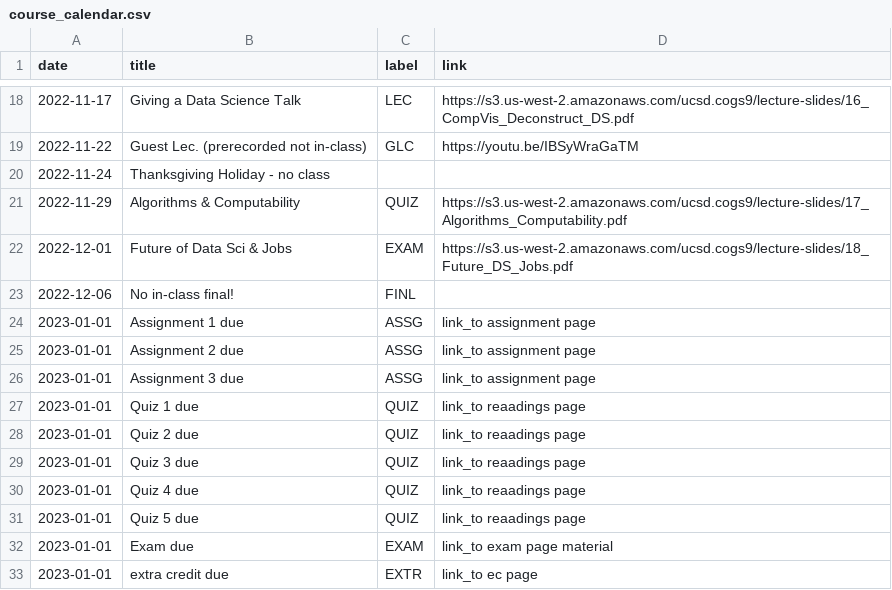
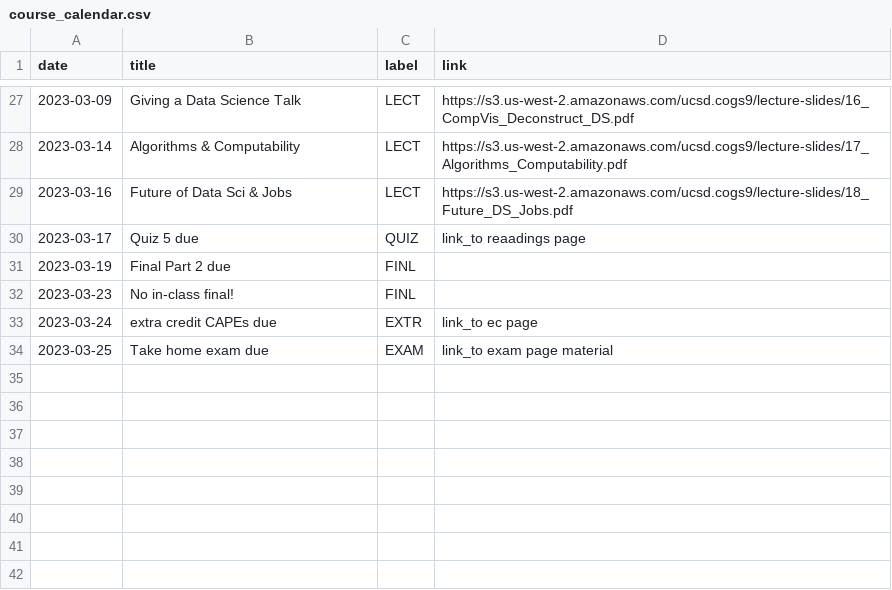
Before and after one commit to kshannon-ucsd/cogs9, a CSV file: _data/wi23/course_calendar.csv, drawn as a sheet; only a part is shown, gaps mark what is left out; the diff covers the shown part only.

Commit message:
add dates for course cal

```diff
--- a/_data/wi23/course_calendar.csv
+++ b/_data/wi23/course_calendar.csv
@@ -18,16 +27,8 @@ date,title,label,link
-2022-11-17,Giving a Data Science Talk,LEC,https://s3.us-west-2.amazonaws.com/ucsd.cogs9/lecture-slides/16_CompVis_Deconstruct_DS.pdf
-2022-11-22,Guest Lec. (prerecorded not in-class),GLC,https://youtu.be/IBSyWraGaTM
-2022-11-24,Thanksgiving Holiday - no class,
-2022-11-29,Algorithms & Computability,QUIZ,https://s3.us-west-2.amazonaws.com/ucsd.cogs9/lecture-slides/17_Algorithms_Computability.pdf
-2022-12-01,Future of Data Sci & Jobs,EXAM,https://s3.us-west-2.amazonaws.com/ucsd.cogs9/lecture-slides/18_Future_DS_Jobs.pdf
-2022-12-06,No in-class final!,FINL,
-2023-01-01,Assignment 1 due,ASSG,link_to assignment page
-2023-01-01,Assignment 2 due,ASSG,link_to assignment page
-2023-01-01,Assignment 3 due,ASSG,link_to assignment page
-2023-01-01,Quiz 1 due,QUIZ,link_to reaadings page
-2023-01-01,Quiz 2 due,QUIZ,link_to reaadings page
-2023-01-01,Quiz 3 due,QUIZ,link_to reaadings page
-2023-01-01,Quiz 4 due,QUIZ,link_to reaadings page
-2023-01-01,Quiz 5 due,QUIZ,link_to reaadings page
-2023-01-01,Exam due,EXAM,link_to exam page material
-2023-01-01,extra credit due,EXTR,link_to ec page
+2023-03-09,Giving a Data Science Talk,LECT,https://s3.us-west-2.amazonaws.com/ucsd.cogs9/lecture-slides/16_CompVis_Deconstruct_DS.pdf
+2023-03-14,Algorithms & Computability,LECT,https://s3.us-west-2.amazonaws.com/ucsd.cogs9/lecture-slides/17_Algorithms_Computability.pdf
+2023-03-16,Future of Data Sci & Jobs,LECT,https://s3.us-west-2.amazonaws.com/ucsd.cogs9/lecture-slides/18_Future_DS_Jobs.pdf
+2023-03-17,Quiz 5 due,QUIZ,link_to reaadings page
+2023-03-19,Final Part 2 due,FINL,
+2023-03-23,No in-class final!,FINL,
+2023-03-24,extra credit CAPEs due,EXTR,link_to ec page
+2023-03-25,Take home exam due,EXAM,link_to exam page material
```
Also changed, not shown: 10 added rows, 1 removed row and 29 edited cells elsewhere in this file, 1 other file.
